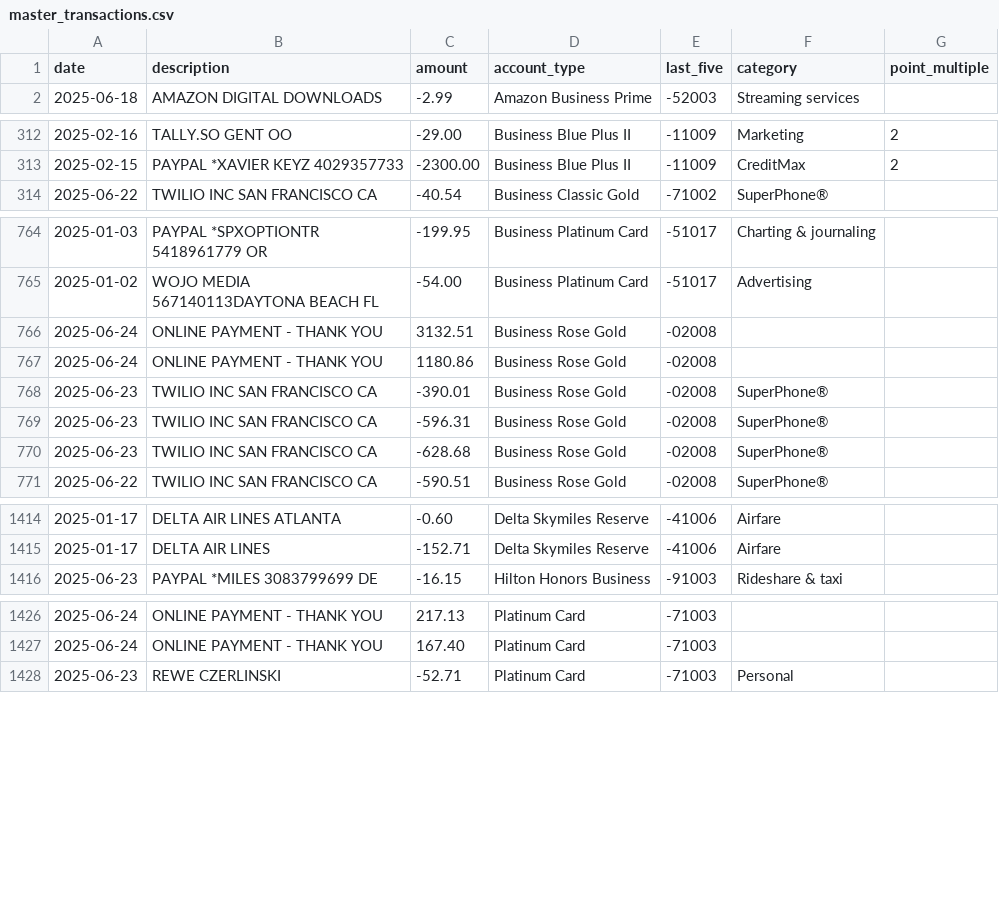
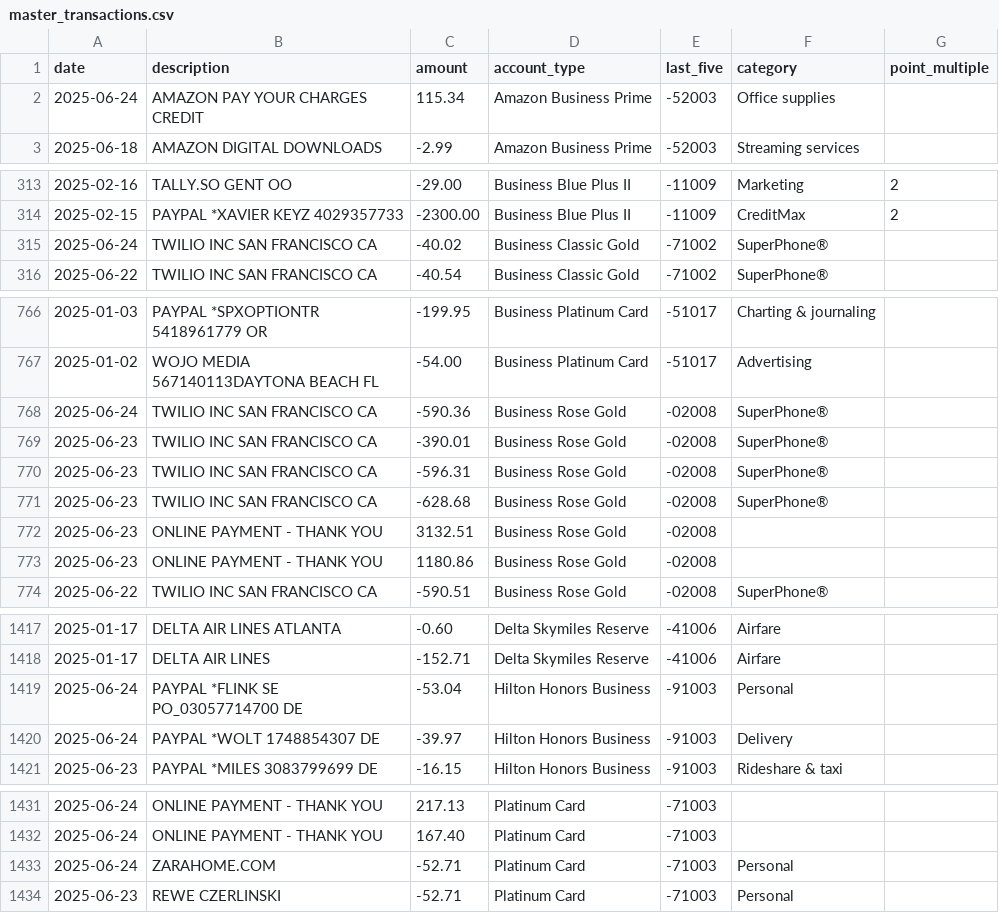
Before and after one commit to ryanleslie/amex360, a CSV file: src/data/master_transactions.csv, drawn as a sheet; only a part is shown, gaps mark what is left out; the diff covers the shown part only.

Commit message:
Add files via upload

```diff
--- a/src/data/master_transactions.csv
+++ b/src/data/master_transactions.csv
@@ -1,2 +1,3 @@
 date,description,amount,account_type,last_five,category,point_multiple
+2025-06-24,AMAZON PAY YOUR CHARGES CREDIT,115.34,Amazon Business Prime,-52003,Office supplies,
 2025-06-18,AMAZON DIGITAL DOWNLOADS,-2.99,Amazon Business Prime,-52003,Streaming services,
@@ -313,2 +314,3 @@ date,description,amount,account_type,last_five,category,point_multiple
 2025-02-15,PAYPAL *XAVIER KEYZ 4029357733,-2300.00,Business Blue Plus II,-11009,CreditMax,2
+2025-06-24,TWILIO INC          SAN FRANCISCO       CA,-40.02,Business Classic Gold,-71002,SuperPhone®,
 2025-06-22,TWILIO INC          SAN FRANCISCO       CA,-40.54,Business Classic Gold,-71002,SuperPhone®,
@@ -765,4 +767,3 @@ date,description,amount,account_type,last_five,category,point_multiple
 2025-01-02,WOJO MEDIA 567140113DAYTONA BEACH       FL,-54.00,Business Platinum Card,-51017,Advertising,
-2025-06-24,ONLINE PAYMENT - THANK YOU,3132.51,Business Rose Gold,-02008,,
-2025-06-24,ONLINE PAYMENT - THANK YOU,1180.86,Business Rose Gold,-02008,,
+2025-06-24,TWILIO INC SAN FRANCISCO CA,-590.36,Business Rose Gold,-02008,SuperPhone®,
 2025-06-23,TWILIO INC SAN FRANCISCO CA,-390.01,Business Rose Gold,-02008,SuperPhone®,
@@ -770,2 +771,4 @@ date,description,amount,account_type,last_five,category,point_multiple
 2025-06-23,TWILIO INC SAN FRANCISCO CA,-628.68,Business Rose Gold,-02008,SuperPhone®,
+2025-06-23,ONLINE PAYMENT - THANK YOU,3132.51,Business Rose Gold,-02008,,
+2025-06-23,ONLINE PAYMENT - THANK YOU,1180.86,Business Rose Gold,-02008,,
 2025-06-22,TWILIO INC SAN FRANCISCO CA,-590.51,Business Rose Gold,-02008,SuperPhone®,
@@ -1415,2 +1418,4 @@ date,description,amount,account_type,last_five,category,point_multiple
 2025-01-17,DELTA AIR LINES,-152.71,Delta Skymiles Reserve,-41006,Airfare,
+2025-06-24,PAYPAL *FLINK SE PO_03057714700         DE,-53.04,Hilton Honors Business,-91003,Personal,
+2025-06-24,PAYPAL *WOLT        1748854307          DE,-39.97,Hilton Honors Business,-91003,Delivery,
 2025-06-23,PAYPAL *MILES       3083799699          DE,-16.15,Hilton Honors Business,-91003,Rideshare & taxi,
@@ -1427,2 +1432,3 @@ date,description,amount,account_type,last_five,category,point_multiple
 2025-06-24,ONLINE PAYMENT - THANK YOU,167.40,Platinum Card,-71003,,
+2025-06-24,ZARAHOME.COM,-52.71,Platinum Card,-71003,Personal,
 2025-06-23,REWE CZERLINSKI,-52.71,Platinum Card,-71003,Personal,
```
Also changed, not shown: 2 moved rows and 2 edited cells elsewhere in this file.
